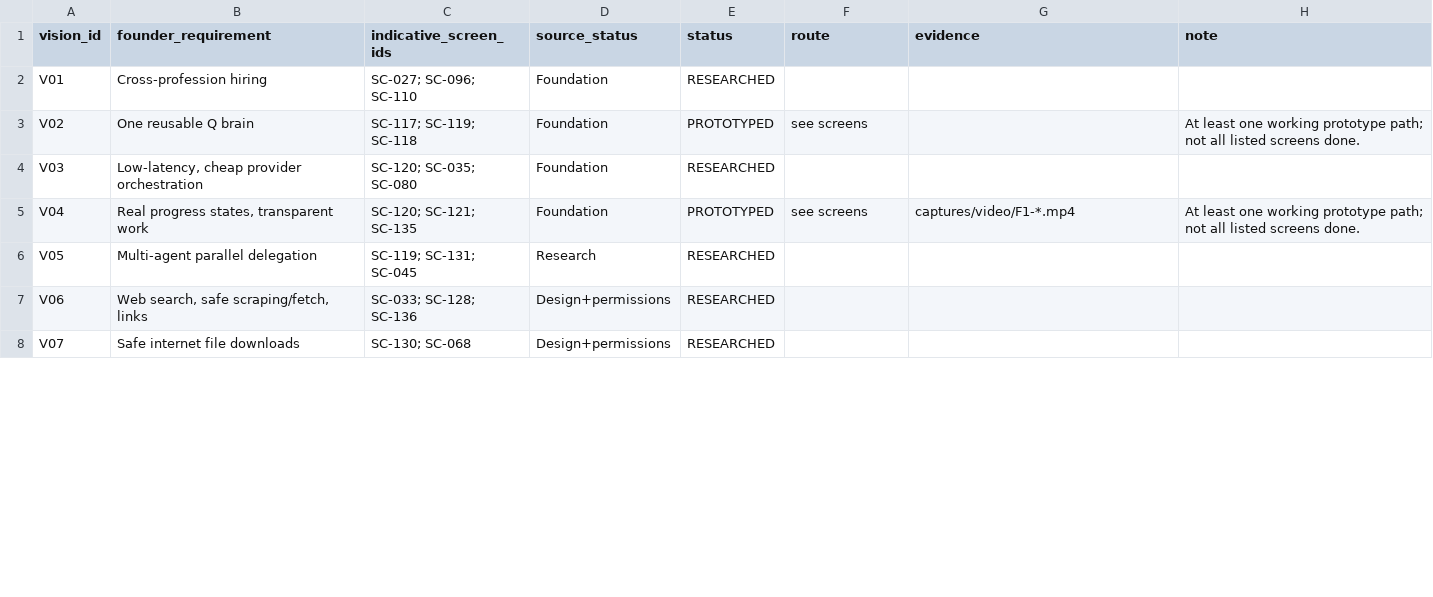
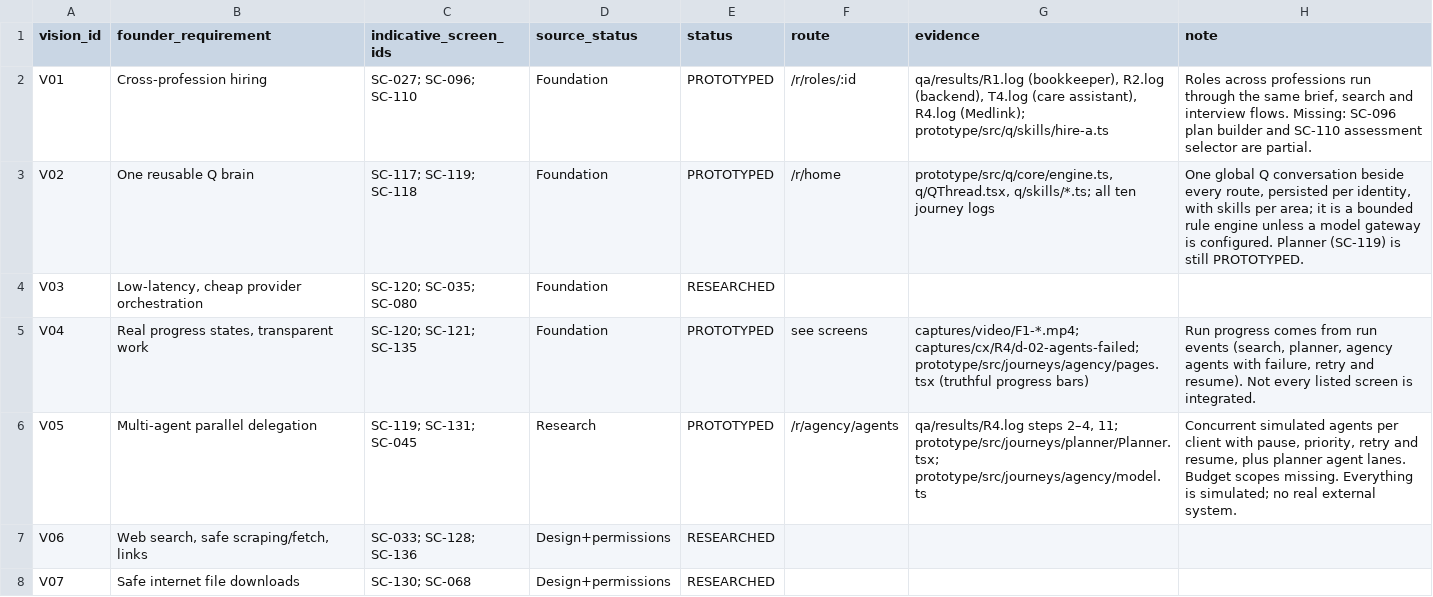
Before and after one commit to neo1415/neo, a CSV file: talent-q-design/research/VISION-COVERAGE.csv, drawn as a sheet; only a part is shown; the diff covers the shown part only.

```diff
--- a/talent-q-design/research/VISION-COVERAGE.csv
+++ b/talent-q-design/research/VISION-COVERAGE.csv
@@ -1,7 +1,7 @@
 vision_id,founder_requirement,indicative_screen_ids,source_status,status,route,evidence,note
-V01,Cross-profession hiring,SC-027; SC-096; SC-110,Foundation,RESEARCHED,,,
-V02,One reusable Q brain,SC-117; SC-119; SC-118,Foundation,PROTOTYPED,see screens,,At least one working prototype path; not all listed screens done.
+V01,Cross-profession hiring,SC-027; SC-096; SC-110,Foundation,PROTOTYPED,/r/roles/:id,"qa/results/R1.log (bookkeeper), R2.log (backend), T4.log (care assistant), R4.log (Medlink); prototype/src/q/skills/hire-a.ts","Roles across professions run through the same brief, search and interview flows. Missing: SC-096 plan builder and SC-110 assessment selector are partial."
+V02,One reusable Q brain,SC-117; SC-119; SC-118,Foundation,PROTOTYPED,/r/home,"prototype/src/q/core/engine.ts, q/QThread.tsx, q/skills/*.ts; all ten journey logs","One global Q conversation beside every route, persisted per identity, with skills per area; it is a bounded rule engine unless a model gateway is configured. Planner (SC-119) is still PROTOTYPED."
 V03,"Low-latency, cheap provider orchestration",SC-120; SC-035; SC-080,Foundation,RESEARCHED,,,
-V04,"Real progress states, transparent work",SC-120; SC-121; SC-135,Foundation,PROTOTYPED,see screens,captures/video/F1-*.mp4,At least one working prototype path; not all listed screens done.
-V05,Multi-agent parallel delegation,SC-119; SC-131; SC-045,Research,RESEARCHED,,,
+V04,"Real progress states, transparent work",SC-120; SC-121; SC-135,Foundation,PROTOTYPED,see screens,captures/video/F1-*.mp4; captures/cx/R4/d-02-agents-failed; prototype/src/journeys/agency/pages.tsx (truthful progress bars),"Run progress comes from run events (search, planner, agency agents with failure, retry and resume). Not every listed screen is integrated."
+V05,Multi-agent parallel delegation,SC-119; SC-131; SC-045,Research,PROTOTYPED,/r/agency/agents,"qa/results/R4.log steps 2–4, 11; prototype/src/journeys/planner/Planner.tsx; prototype/src/journeys/agency/model.ts","Concurrent simulated agents per client with pause, priority, retry and resume, plus planner agent lanes. Budget scopes missing. Everything is simulated; no real external system."
 V06,"Web search, safe scraping/fetch, links",SC-033; SC-128; SC-136,Design+permissions,RESEARCHED,,,
```
Also changed, not shown: 84 edited cells elsewhere in this file, talent-q-design/motion/MOTION-COVERAGE.csv, 3 other files.
